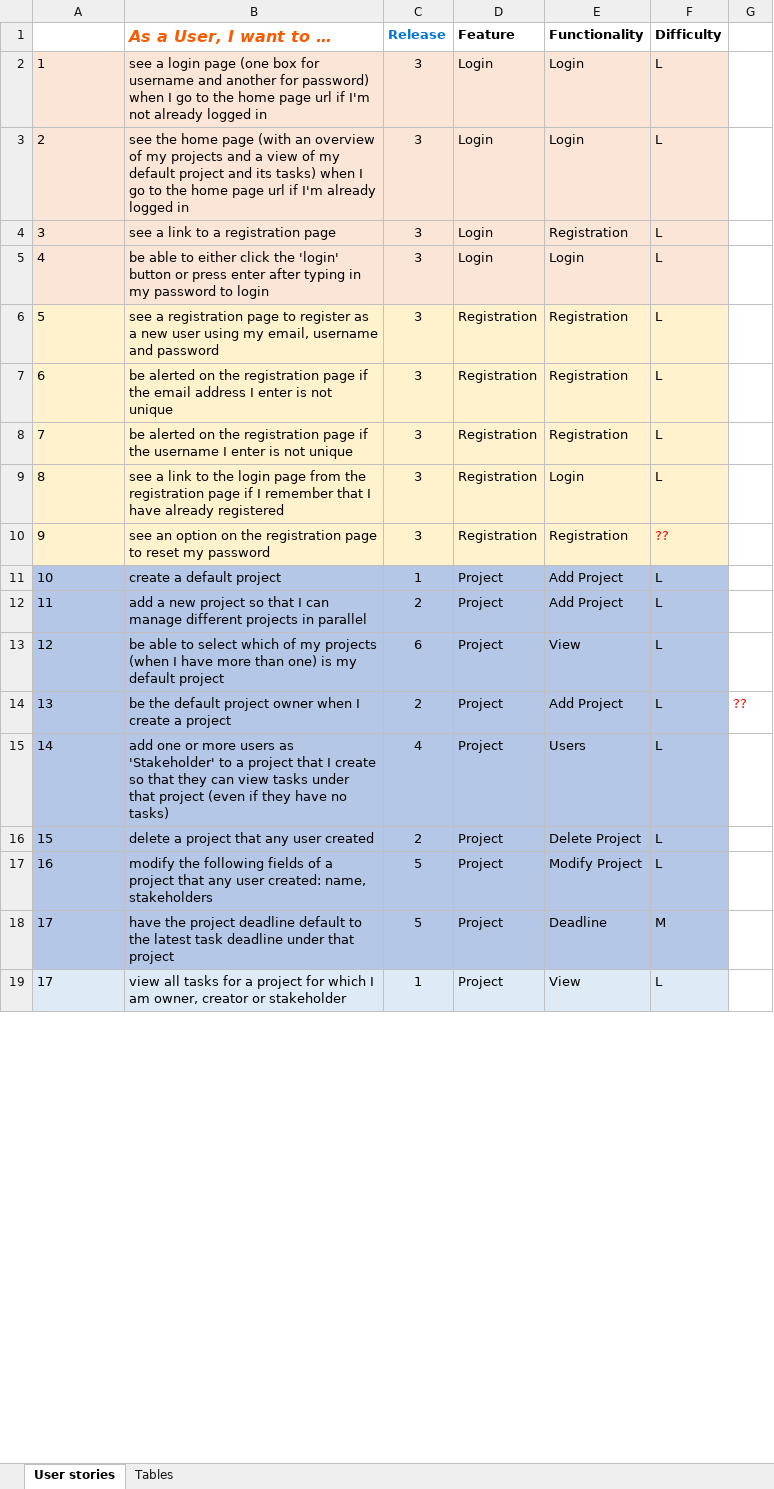
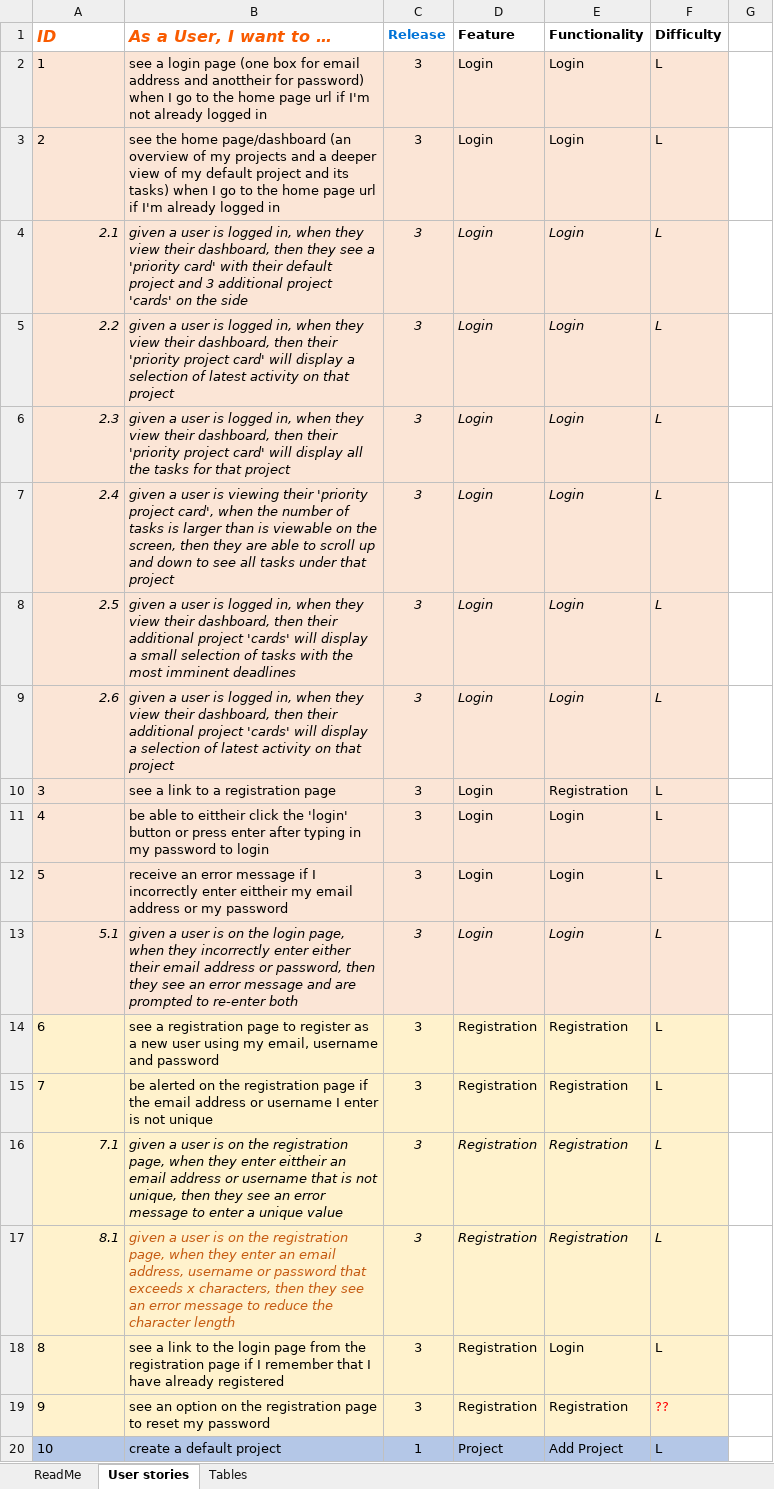
Before and after one commit to IsadoraV13/JustDOit, an Excel workbook: User stories.xlsx, sheet User stories, drawn as a sheet; only a part is shown; the shorter side is filled out with more unchanged rows; values as stored, in another font and other column widths than the file's, no borders; addresses are those after the commit; the diff covers the shown part only; the diff names each change by its address in the sheet, - before the commit and + after, or states it on an @@ line.

Commit message:
latest requirements

```diff
--- a/User stories.xlsx (sheet User stories)
+++ b/User stories.xlsx (sheet User stories)
+sheet tab: ReadMe
@@ column A (ID) renumbered between rows 1 and 74 @@
-B2 (As a User, I want to …): …box for username and another for password)…
+B2 (As a User, I want to …): …box for email address and anottheir for password)…
-B3 (As a User, I want to …): …the home page (with an overview of my projects and a view of…
+B3 (As a User, I want to …): …the home page/dashboard (an overview of my projects and a deeper view of…
+row 4: 2.1 | given a user is logged in, when they view their dashboard, then they see a 'priority card' with their default project and 3 additional project 'cards' on the side | 3 | Login | Login | L
+row 5: 2.2 | given a user is logged in, when they view their dashboard, then their 'priority project card' will display a selection of latest activity on that project | 3 | Login | Login | L
+row 6: 2.3 | given a user is logged in, when they view their dashboard, then their 'priority project card' will display all the tasks for that project | 3 | Login | Login | L
+row 7: 2.4 | given a user is viewing their 'priority project card', when the number of tasks is larger than is viewable on the screen, then they are able to scroll up and down to see all tasks under that project | 3 | Login | Login | L
+row 8: 2.5 | given a user is logged in, when they view their dashboard, then their additional project 'cards' will display a small selection of tasks with the most imminent deadlines | 3 | Login | Login | L
+row 9: 2.6 | given a user is logged in, when they view their dashboard, then their additional project 'cards' will display a selection of latest activity on that project | 3 | Login | Login | L
-B11 (As a User, I want to …): …able to either click the…
+B11 (As a User, I want to …): …able to eittheir click the…
+row 12: 5 | receive an error message if I incorrectly enter eittheir my email address or my password | 3 | Login | Login | L
+row 13: 5.1 | given a user is on the login page, when they incorrectly enter either their email address or password, then they see an error message and are prompted to re-enter both | 3 | Login | Login | L
-B15 (As a User, I want to …): …email address I enter…
+B15 (As a User, I want to …): …email address or username I enter…
-A16:F16 italic: off
+A16:F16 italic: on
-A16 alignment: left
+A16 alignment: right
-B16 (As a User, I want to …): be alerted on the registration page if the username I enter is not unique
+B16 (As a User, I want to …): given a user is on the registration page, when they enter eittheir an email address or username that is not unique, then they see an error message to enter a unique value
+row 17: 8.1 | given a user is on the registration page, when they enter an email address, username or password that exceeds x characters, then they see an error message to reduce the character length | 3 | Registration | Registration | L
```
Also changed, not shown: 42 added rows, 28 edited cells and cell formats elsewhere in this sheet, sheet Tables, formulas that keep their value, charts or pictures, 1 other file.
